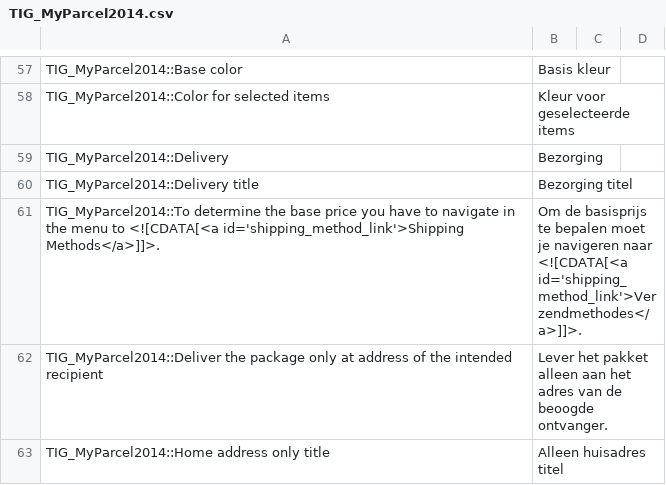
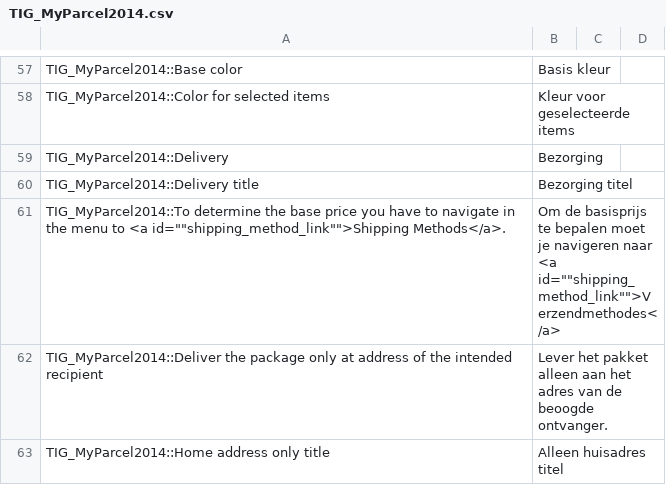
Before and after one commit to myparcelnl/magento1-End-of-life, a CSV file: app/locale/nl_NL/TIG_MyParcel2014.csv, drawn as a sheet; only a part is shown, gaps mark what is left out.

Commit message:
typo

```diff
--- a/app/locale/nl_NL/TIG_MyParcel2014.csv
+++ b/app/locale/nl_NL/TIG_MyParcel2014.csv
@@ -60,3 +60,3 @@ TIG_MyParcel2014::Delivery,Bezorging
 TIG_MyParcel2014::Delivery title,Bezorging titel
-TIG_MyParcel2014::To determine the base price you have to navigate in the menu to <![CDATA[<a id='shipping_method_link'>Shipping Methods</a>]]>.,Om de basisprijs te bepalen moet je navigeren naar <![CDATA[<a id='shipping_method_link'>Verzendmethodes</a>]]>.
+TIG_MyParcel2014::To determine the base price you have to navigate in the menu to <a id=""shipping_method_link"">Shipping Methods</a>.,Om de basisprijs te bepalen moet je navigeren naar <a id=""shipping_method_link"">Verzendmethodes</a>
 TIG_MyParcel2014::Deliver the package only at address of the intended recipient,Lever het pakket alleen aan het adres van de beoogde ontvanger.
```
Also changed, not shown: 1 other file.
